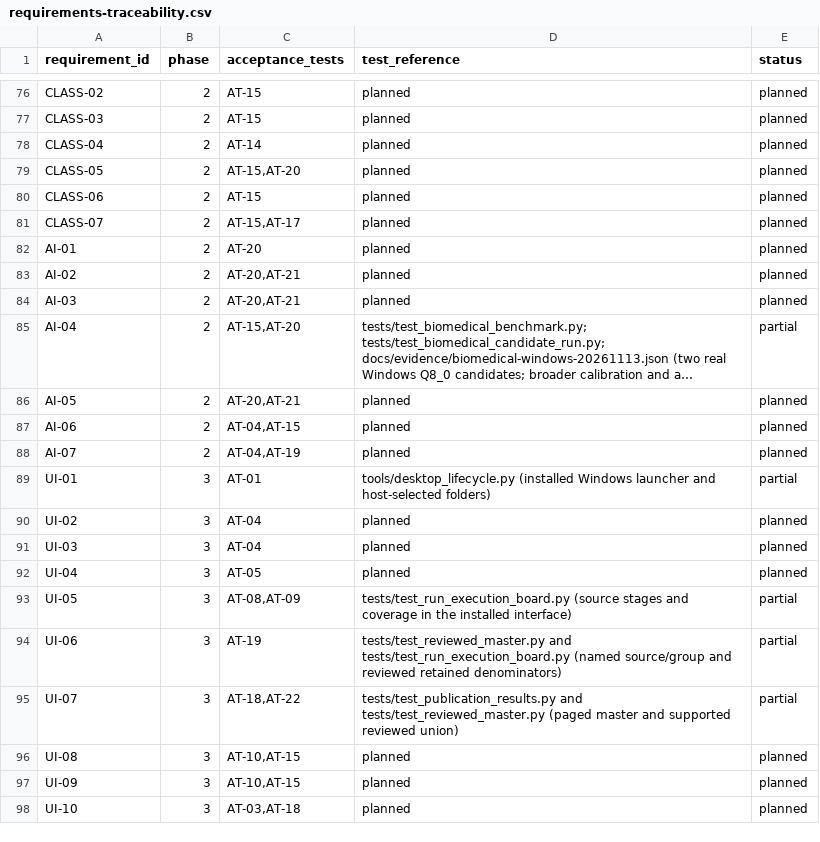
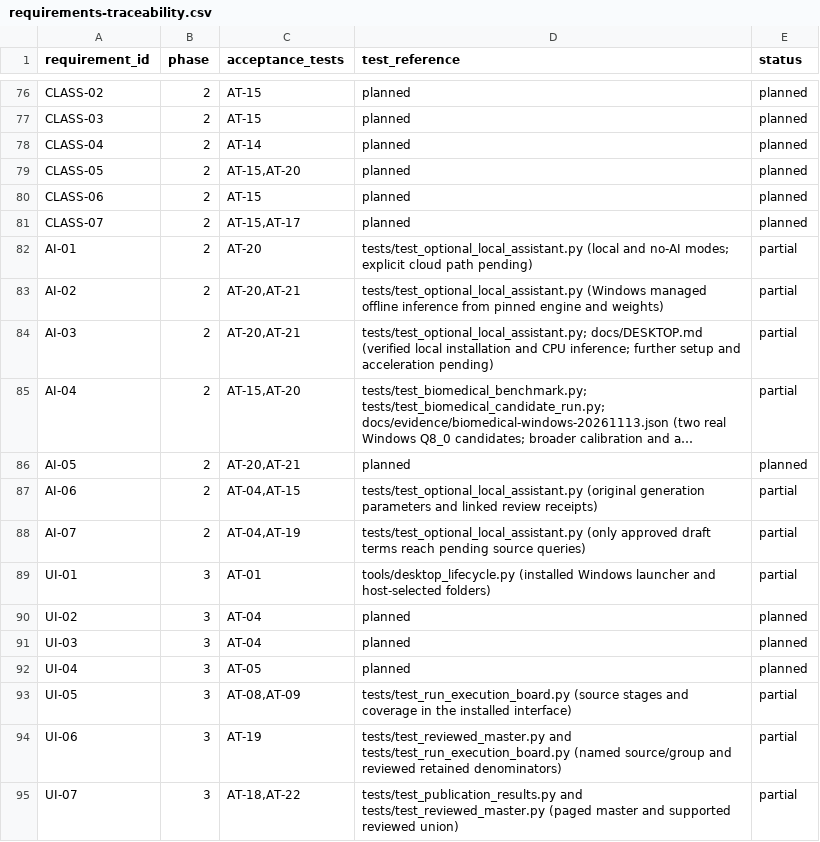
Before and after one commit to studeployed/RESEARCH-Y, a CSV file: docs/requirements-traceability.csv, drawn as a sheet; only a part is shown, gaps mark what is left out; the shorter side is filled out with more unchanged rows; long unchanged cells end in …; the diff names each change by its address in the sheet, - before the commit and + after, or states it on an @@ line.

Commit message:
Integrate the approved offline Qwen assistant with explicit desktop term review

```diff
--- a/docs/requirements-traceability.csv
+++ b/docs/requirements-traceability.csv
-D82 (test_reference): planned
+D82 (test_reference): tests/test_optional_local_assistant.py (local and no-AI modes; explicit cloud path pending)
-E82:E84 (status): planned
+E82:E84 (status): partial
-D83 (test_reference): planned
+D83 (test_reference): tests/test_optional_local_assistant.py (Windows managed offline inference from pinned engine and weights)
-D84 (test_reference): planned
+D84 (test_reference): tests/test_optional_local_assistant.py; docs/DESKTOP.md (verified local installation and CPU inference; further setup and acceleration pending)
-D87 (test_reference): planned
+D87 (test_reference): tests/test_optional_local_assistant.py (original generation parameters and linked review receipts)
-E87:E88 (status): planned
+E87:E88 (status): partial
-D88 (test_reference): planned
+D88 (test_reference): tests/test_optional_local_assistant.py (only approved draft terms reach pending source queries)
```
Also changed, not shown: 10 other files.
